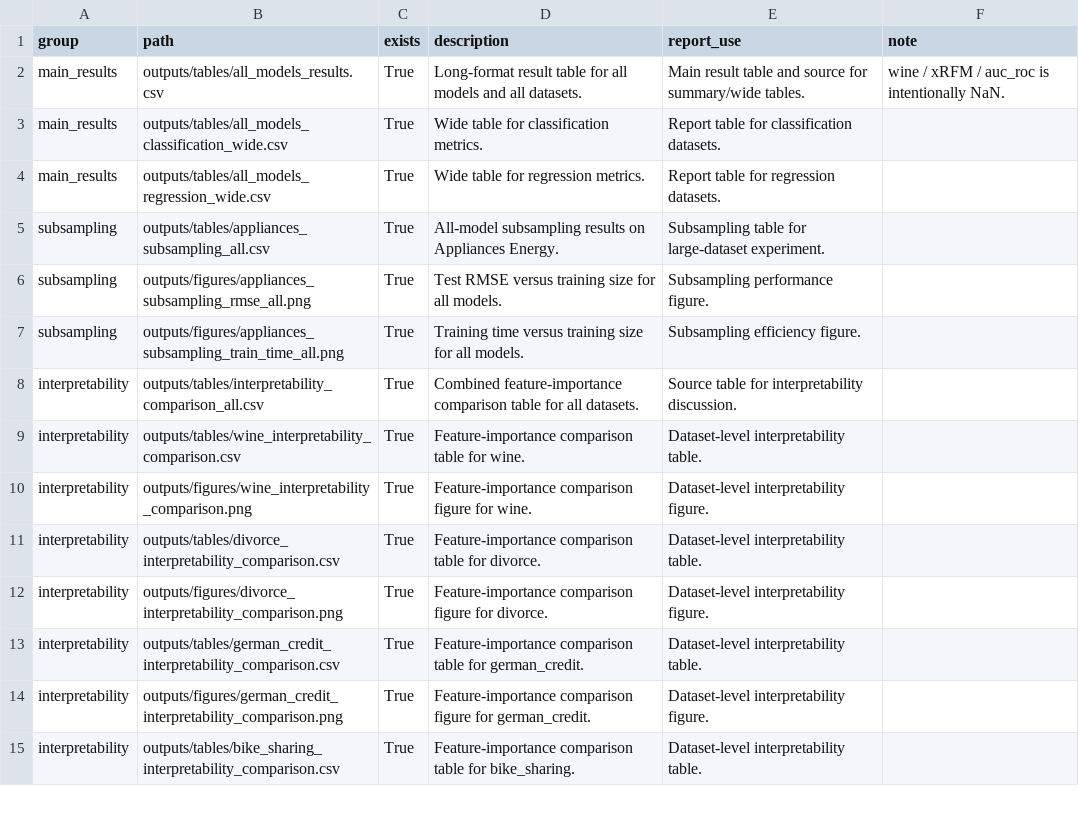
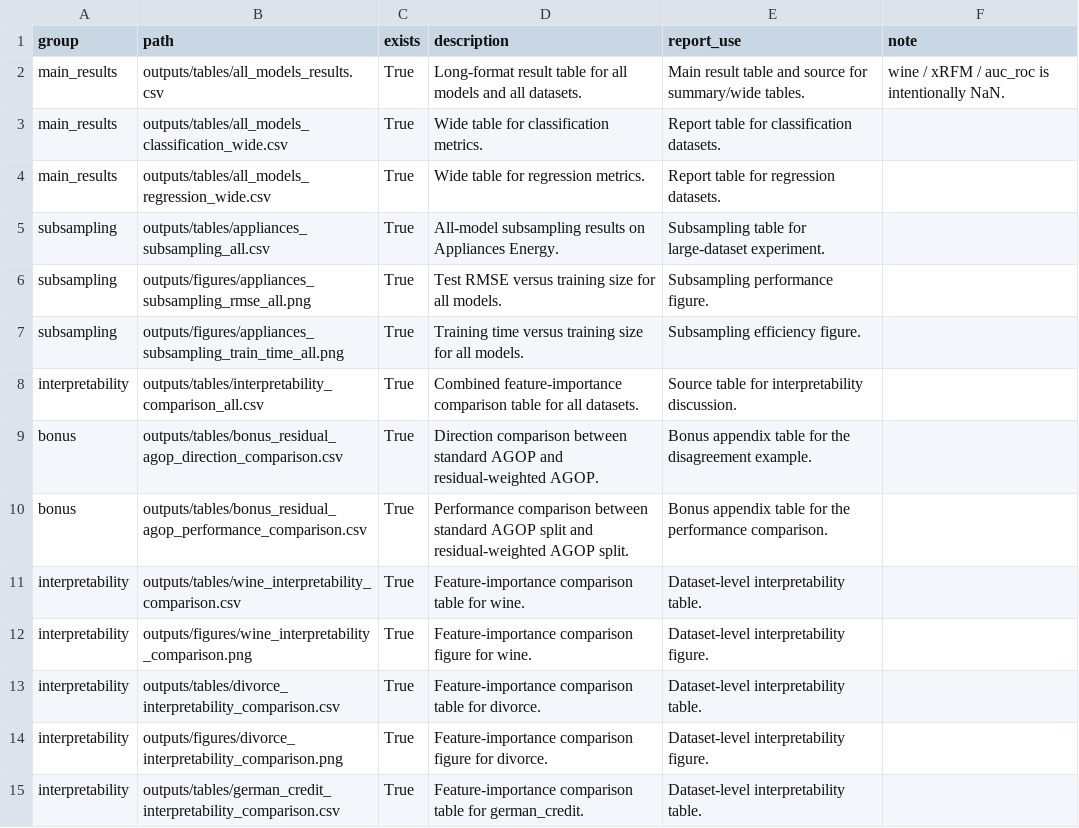
Before and after one commit to liuhaoxin10/9417-Group-Project, a CSV file: outputs/tables/final_output_manifest.csv, drawn as a sheet; only a part is shown; the shorter side is filled out with more unchanged rows.

```diff
--- a/outputs/tables/final_output_manifest.csv
+++ b/outputs/tables/final_output_manifest.csv
@@ -8,2 +8,4 @@ subsampling,outputs/figures/appliances_subsampling_train_time_all.png,True,Train
 interpretability,outputs/tables/interpretability_comparison_all.csv,True,Combined feature-importance comparison table for all datasets.,Source table for interpretability discussion.,
+bonus,outputs/tables/bonus_residual_agop_direction_comparison.csv,True,Direction comparison between standard AGOP and residual-weighted AGOP.,Bonus appendix table for the disagreement example.,
+bonus,outputs/tables/bonus_residual_agop_performance_comparison.csv,True,Performance comparison between standard AGOP split and residual-weighted AGOP split.,Bonus appendix table for the performance comparison.,
 interpretability,outputs/tables/wine_interpretability_comparison.csv,True,Feature-importance comparison table for wine.,Dataset-level interpretability table.,
```
Also changed, not shown: 9 other files.
